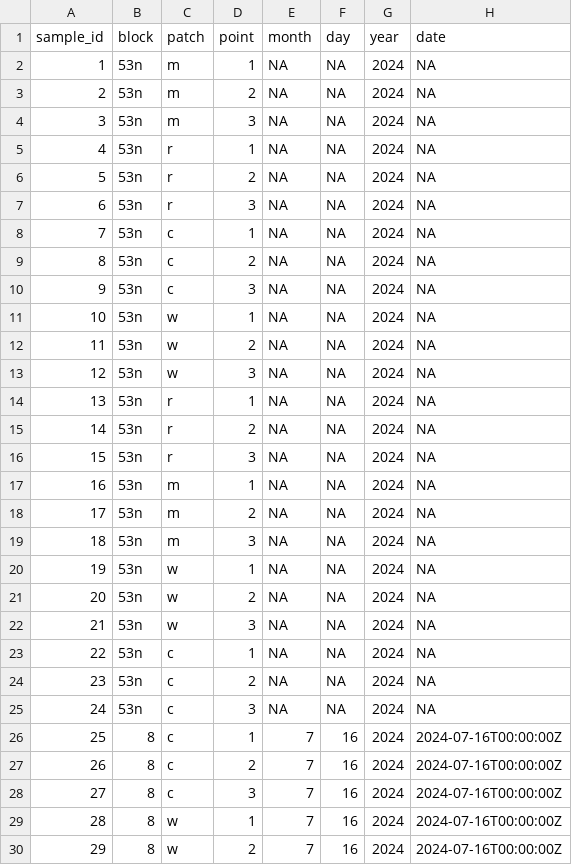
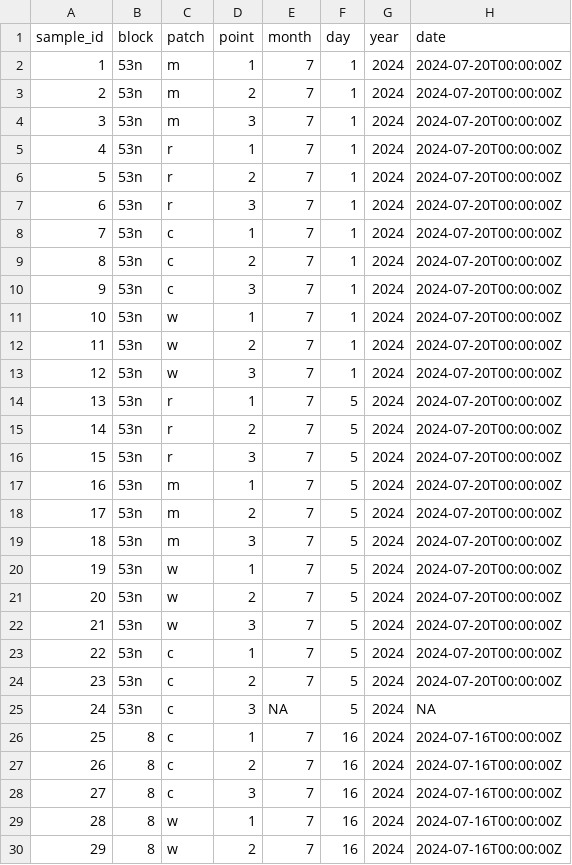
Before and after one commit to BrunaLab/corridor_beetles, a CSV file: corridor_docs/eric_ms_thesis/ms_data/data_clean/clean_sample_pts.csv, drawn as a sheet; only a part is shown.

```diff
--- a/corridor_docs/eric_ms_thesis/ms_data/data_clean/clean_sample_pts.csv
+++ b/corridor_docs/eric_ms_thesis/ms_data/data_clean/clean_sample_pts.csv
@@ -1,26 +1,26 @@
 sample_id,block,patch,point,month,day,year,date
-1,53n,m,1,NA,NA,2024,NA
-2,53n,m,2,NA,NA,2024,NA
-3,53n,m,3,NA,NA,2024,NA
-4,53n,r,1,NA,NA,2024,NA
-5,53n,r,2,NA,NA,2024,NA
-6,53n,r,3,NA,NA,2024,NA
-7,53n,c,1,NA,NA,2024,NA
-8,53n,c,2,NA,NA,2024,NA
-9,53n,c,3,NA,NA,2024,NA
-10,53n,w,1,NA,NA,2024,NA
-11,53n,w,2,NA,NA,2024,NA
-12,53n,w,3,NA,NA,2024,NA
-13,53n,r,1,NA,NA,2024,NA
-14,53n,r,2,NA,NA,2024,NA
-15,53n,r,3,NA,NA,2024,NA
-16,53n,m,1,NA,NA,2024,NA
-17,53n,m,2,NA,NA,2024,NA
-18,53n,m,3,NA,NA,2024,NA
-19,53n,w,1,NA,NA,2024,NA
-20,53n,w,2,NA,NA,2024,NA
-21,53n,w,3,NA,NA,2024,NA
-22,53n,c,1,NA,NA,2024,NA
-23,53n,c,2,NA,NA,2024,NA
-24,53n,c,3,NA,NA,2024,NA
+1,53n,m,1,7,1,2024,2024-07-20T00:00:00Z
+2,53n,m,2,7,1,2024,2024-07-20T00:00:00Z
+3,53n,m,3,7,1,2024,2024-07-20T00:00:00Z
+4,53n,r,1,7,1,2024,2024-07-20T00:00:00Z
+5,53n,r,2,7,1,2024,2024-07-20T00:00:00Z
+6,53n,r,3,7,1,2024,2024-07-20T00:00:00Z
+7,53n,c,1,7,1,2024,2024-07-20T00:00:00Z
+8,53n,c,2,7,1,2024,2024-07-20T00:00:00Z
+9,53n,c,3,7,1,2024,2024-07-20T00:00:00Z
+10,53n,w,1,7,1,2024,2024-07-20T00:00:00Z
+11,53n,w,2,7,1,2024,2024-07-20T00:00:00Z
+12,53n,w,3,7,1,2024,2024-07-20T00:00:00Z
+13,53n,r,1,7,5,2024,2024-07-20T00:00:00Z
+14,53n,r,2,7,5,2024,2024-07-20T00:00:00Z
+15,53n,r,3,7,5,2024,2024-07-20T00:00:00Z
+16,53n,m,1,7,5,2024,2024-07-20T00:00:00Z
+17,53n,m,2,7,5,2024,2024-07-20T00:00:00Z
+18,53n,m,3,7,5,2024,2024-07-20T00:00:00Z
+19,53n,w,1,7,5,2024,2024-07-20T00:00:00Z
+20,53n,w,2,7,5,2024,2024-07-20T00:00:00Z
+21,53n,w,3,7,5,2024,2024-07-20T00:00:00Z
+22,53n,c,1,7,5,2024,2024-07-20T00:00:00Z
+23,53n,c,2,7,5,2024,2024-07-20T00:00:00Z
+24,53n,c,3,NA,5,2024,NA
 25,8,c,1,7,16,2024,2024-07-16T00:00:00Z
```
Also changed, not shown: corridor_docs/eric_ms_thesis/ms_data/data_clean/clean_btl_counts.csv, 1 other file.
